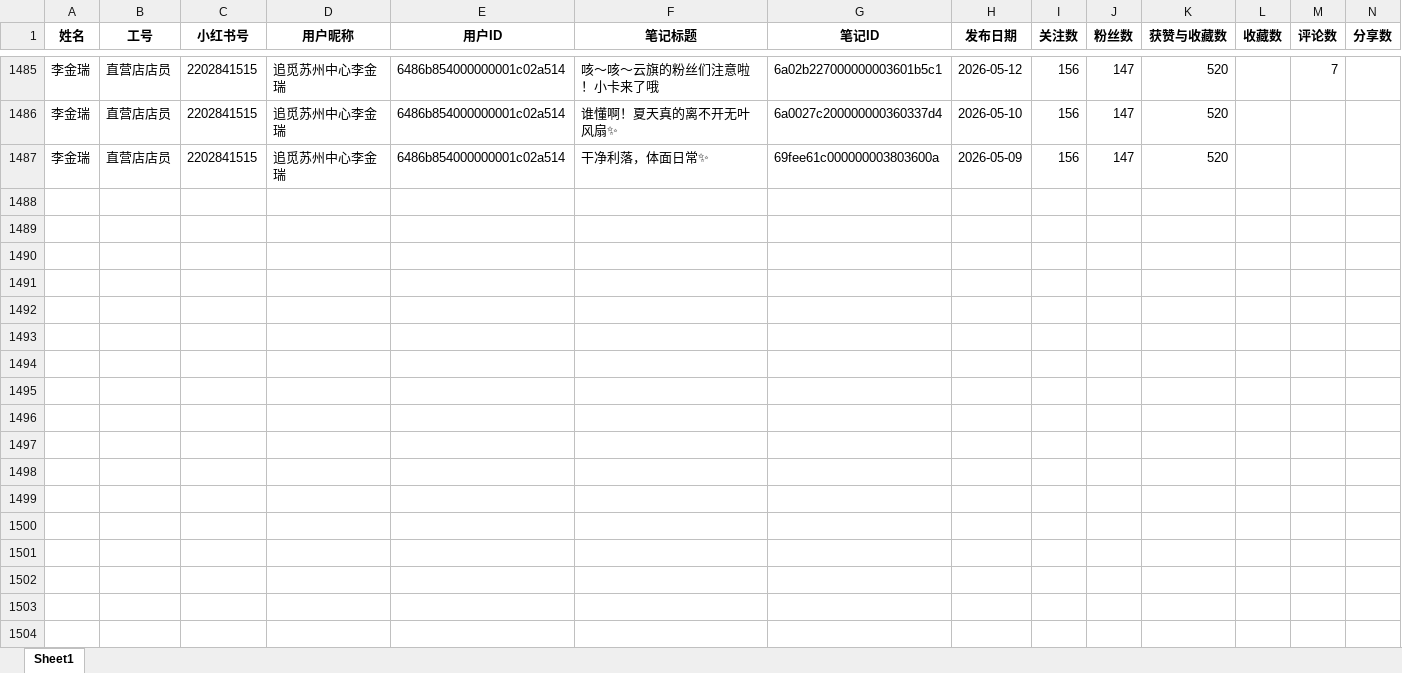
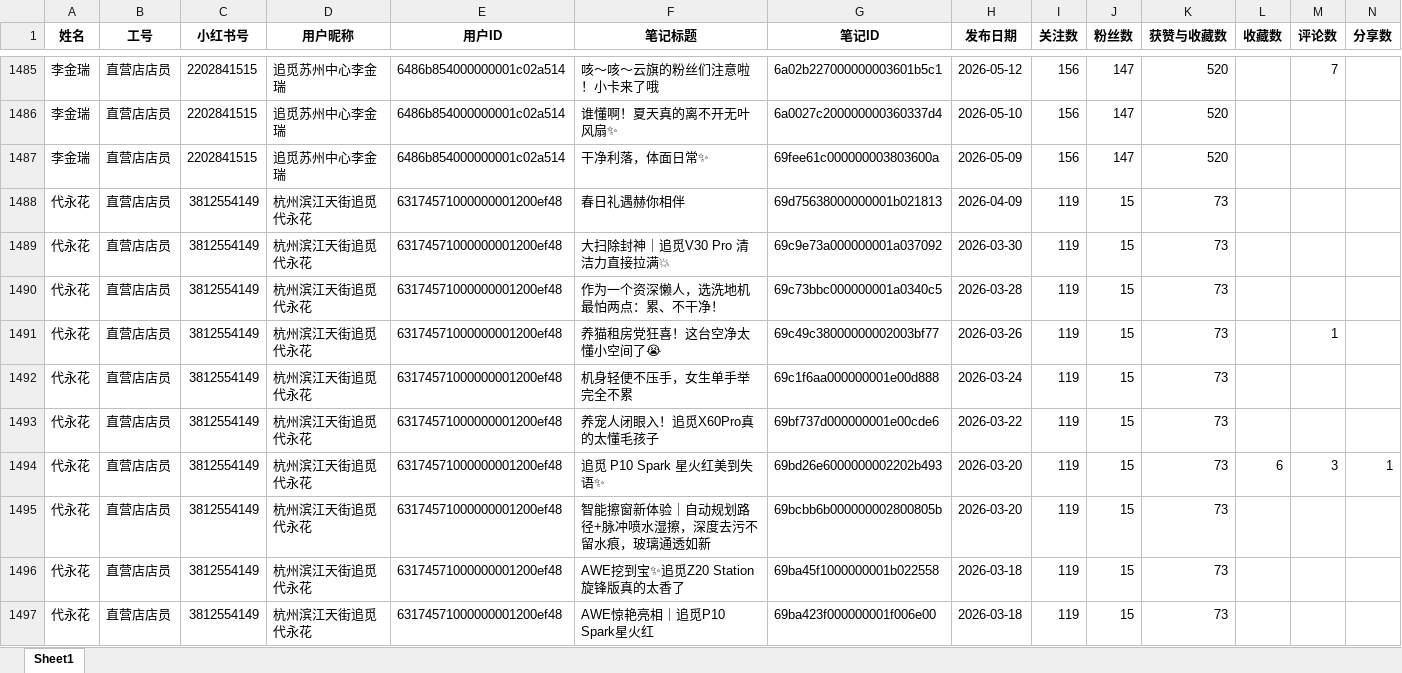
Before and after one commit to shuaizhong666/douyin-video-dashboard-1, an Excel workbook: 小红书笔记数据.xlsx, sheet Sheet1, drawn as a sheet; only a part is shown, gaps mark what is left out; values as stored, in another font and other column widths than the file's, no borders; rows hold the shown columns only; the diff covers the shown part only; the diff names each change by its address in the sheet, - before the commit and + after, or states it on an @@ line.

Commit message:
RPA自动更新数据1111

```diff
--- a/小红书笔记数据.xlsx (sheet Sheet1)
+++ b/小红书笔记数据.xlsx (sheet Sheet1)
+row 1488: 代永花 | 直营店店员 | 3812554149 | 杭州滨江天街追觅代永花 | 63174571000000001200ef48 | 春日礼遇赫你相伴 | 69d75638000000001b021813 | 2026-04-09 | 119 | 15 | 73
+row 1489: 代永花 | 直营店店员 | 3812554149 | 杭州滨江天街追觅代永花 | 63174571000000001200ef48 | 大扫除封神｜追觅V30 Pro 清洁力直接拉满💥 | 69c9e73a000000001a037092 | 2026-03-30 | 119 | 15 | 73
+row 1490: 代永花 | 直营店店员 | 3812554149 | 杭州滨江天街追觅代永花 | 63174571000000001200ef48 | 作为一个资深懒人，选洗地机最怕两点：累、不干净！ | 69c73bbc000000001a0340c5 | 2026-03-28 | 119 | 15 | 73
+row 1491: 代永花 | 直营店店员 | 3812554149 | 杭州滨江天街追觅代永花 | 63174571000000001200ef48 | 养猫租房党狂喜！这台空净太懂小空间了😭 | 69c49c38000000002003bf77 | 2026-03-26 | 119 | 15 | 73 |  | 1
+row 1492: 代永花 | 直营店店员 | 3812554149 | 杭州滨江天街追觅代永花 | 63174571000000001200ef48 | 机身轻便不压手，女生单手举完全不累 | 69c1f6aa000000001e00d888 | 2026-03-24 | 119 | 15 | 73
+row 1493: 代永花 | 直营店店员 | 3812554149 | 杭州滨江天街追觅代永花 | 63174571000000001200ef48 | 养宠人闭眼入！追觅X60Pro真的太懂毛孩子 | 69bf737d000000001e00cde6 | 2026-03-22 | 119 | 15 | 73
+row 1494: 代永花 | 直营店店员 | 3812554149 | 杭州滨江天街追觅代永花 | 63174571000000001200ef48 | 追觅 P10 Spark 星火红美到失语✨ | 69bd26e6000000002202b493 | 2026-03-20 | 119 | 15 | 73 | 6 | 3 | 1
+row 1495: 代永花 | 直营店店员 | 3812554149 | 杭州滨江天街追觅代永花 | 63174571000000001200ef48 | 智能擦窗新体验｜自动规划路径+脉冲喷水湿擦，深度去污不留水痕，玻璃通透如新 | 69bcbb6b000000002800805b | 2026-03-20 | 119 | 15 | 73
+row 1496: 代永花 | 直营店店员 | 3812554149 | 杭州滨江天街追觅代永花 | 63174571000000001200ef48 | AWE挖到宝✨追觅Z20 Station旋锋版真的太香了 | 69ba45f1000000001b022558 | 2026-03-18 | 119 | 15 | 73
+row 1497: 代永花 | 直营店店员 | 3812554149 | 杭州滨江天街追觅代永花 | 63174571000000001200ef48 | AWE惊艳亮相｜追觅P10 Spark星火红 | 69ba423f000000001f006e00 | 2026-03-18 | 119 | 15 | 73
```
Also changed, not shown: 70 added rows elsewhere in this sheet.
